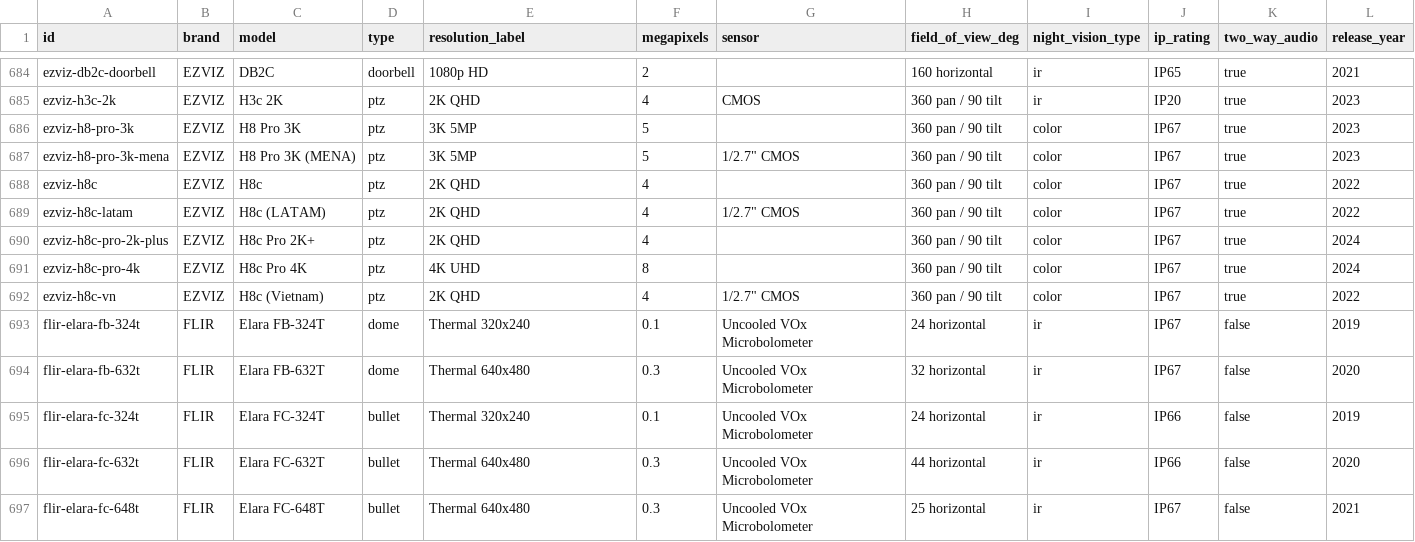
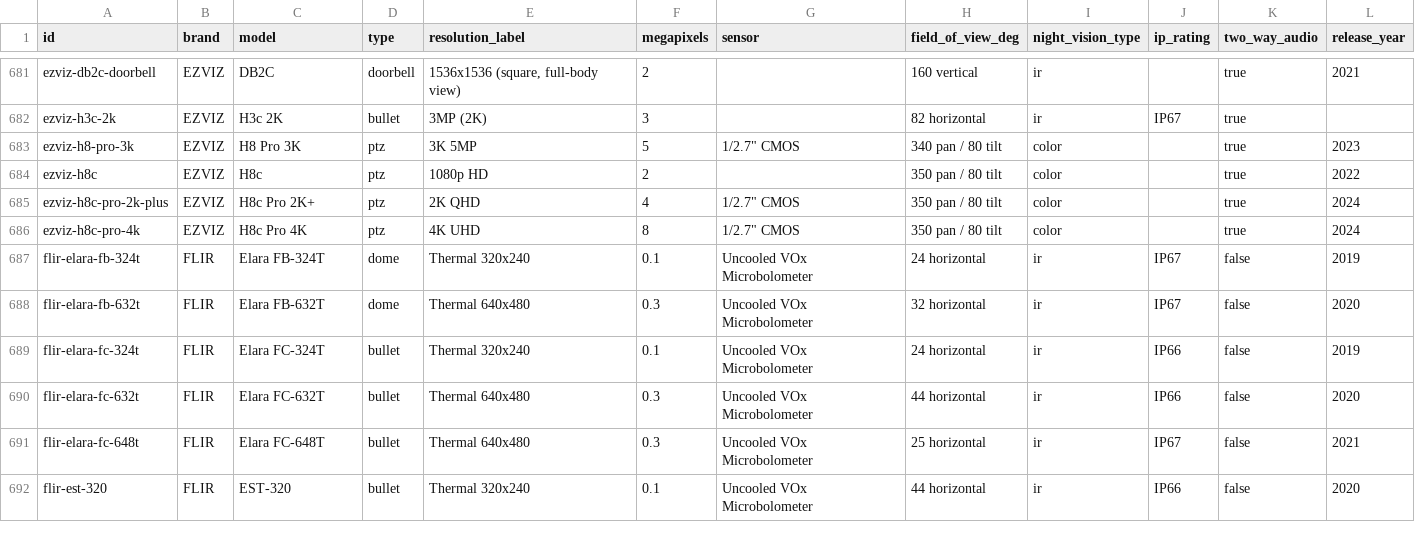
Before and after one commit to ch-bas/cctv-camera-database, a CSV file: data/cameras.csv, drawn as a sheet; only a part is shown, gaps mark what is left out; the shorter side is filled out with more unchanged rows; removed rows and columns are numbered as before the commit, all else as after; the diff covers the shown part only; the diff names each change by its address in the sheet, - before the commit and + after, or states it on an @@ line.

Commit message:
Audit: EZVIZ (#39) — full recheck against official sources
Re-verified all 21 EZVIZ cameras against official ezviz.com product
pages, datasheets, and support/ONVIF-compatibility FAQs.

Removed 6 confirmed duplicate regional listings (same hardware as an
existing base entry, just a region-suffixed id): c6n-latam, c6n-mena,
c6n-vn, h8c-latam, h8c-vn, h8-pro-3k-mena. Their markets folded into
the base c6n/h8c/h8-pro-3k entries.

Corrected wrong specs found on nearly every remaining entry: wrong
lenses/resolutions/FOVs, a fabricated battery capacity (BC1C eLife:
10,000mAh -> confirmed 7,800mAh), an entry that was fully mislabeled
(h3c-2k contained C6N's spec, not the real H3c 2K's), and a
non-existent "C8W Pro (EU)" SKU renamed to the real "C8W Pro 2K"
(identical hardware sold in EU and US, no regional variant).

Downgraded RTSP/ONVIF claims to unconfirmed (protocols: []) on models
where research found no official EZVIZ documentation — only the
generic community-sourced "local RTSP" app toggle, not a model-specific
official source. Kept protocols on c6n/h8c/h8-pro-3k, where EZVIZ's
official ONVIF compatibility FAQ explicitly lists their model/firmware
codes.

15 cameras remain (was 21). Dataset now covers 1,558 cameras.

```diff
--- a/data/cameras.csv
+++ b/data/cameras.csv
-E681 (resolution_label): 1080p HD
+E681 (resolution_label): 1536x1536 (square, full-body view)
-H681 (field_of_view_deg): 160 horizontal
+H681 (field_of_view_deg): 160 vertical
-J681 (ip_rating): IP65
+J681 (ip_rating): (empty)
-D682 (type): ptz
+D682 (type): bullet
-E682 (resolution_label): 2K QHD
+E682 (resolution_label): 3MP (2K)
-F682 (megapixels): 4
+F682 (megapixels): 3
-G682 (sensor): CMOS
+G682 (sensor): (empty)
-H682 (field_of_view_deg): 360 pan / 90 tilt
+H682 (field_of_view_deg): 82 horizontal
-J682 (ip_rating): IP20
+J682 (ip_rating): IP67
-L682 (release_year): 2023
+L682 (release_year): (empty)
-G683 (sensor): (empty)
+G683 (sensor): 1/2.7" CMOS
-H683 (field_of_view_deg): 360 pan / 90 tilt
+H683 (field_of_view_deg): 340 pan / 80 tilt
-J683 (ip_rating): IP67
+J683 (ip_rating): (empty)
-row 687: ezviz-h8-pro-3k-mena | EZVIZ | H8 Pro 3K (MENA) | ptz | 3K 5MP | 5 | 1/2.7" CMOS | 360 pan / 90 tilt | color | IP67 | true | 2023
-E684 (resolution_label): 2K QHD
+E684 (resolution_label): 1080p HD
-F684 (megapixels): 4
+F684 (megapixels): 2
-H684 (field_of_view_deg): 360 pan / 90 tilt
+H684 (field_of_view_deg): 350 pan / 80 tilt
-J684 (ip_rating): IP67
+J684 (ip_rating): (empty)
-row 689: ezviz-h8c-latam | EZVIZ | H8c (LATAM) | ptz | 2K QHD | 4 | 1/2.7" CMOS | 360 pan / 90 tilt | color | IP67 | true | 2022
-G685:G686 (sensor): (empty)
+G685:G686 (sensor): 1/2.7" CMOS
-H685:H686 (field_of_view_deg): 360 pan / 90 tilt
+H685:H686 (field_of_view_deg): 350 pan / 80 tilt
-J685:J686 (ip_rating): IP67
+J685:J686 (ip_rating): (empty)
-row 692: ezviz-h8c-vn | EZVIZ | H8c (Vietnam) | ptz | 2K QHD | 4 | 1/2.7" CMOS | 360 pan / 90 tilt | color | IP67 | true | 2022
```
Also changed, not shown: 3 removed rows and 27 edited cells elsewhere in this file, 46 other files.
